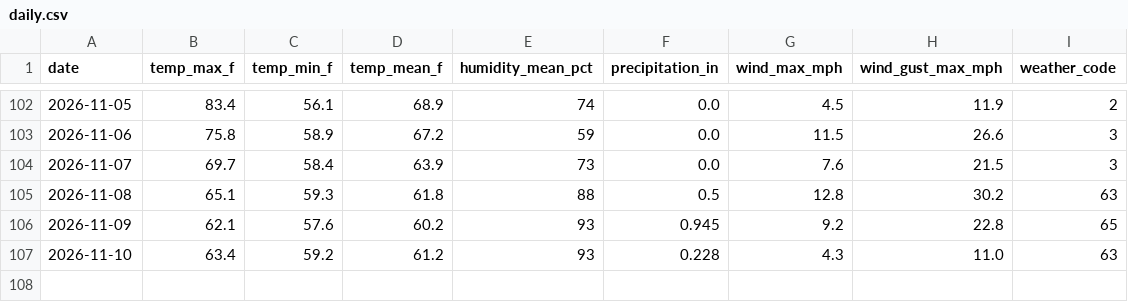
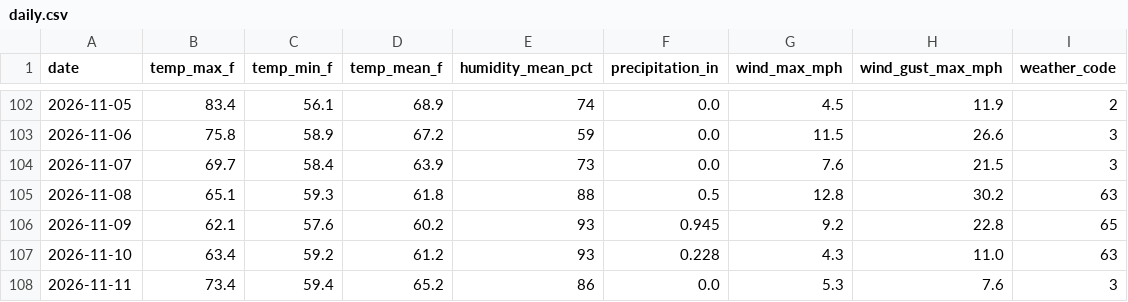
Before and after one commit to kyeong6250/san-antonio-weather, a CSV file: data/daily.csv, drawn as a sheet; only a part is shown, gaps mark what is left out.

Commit message:
data: daily snapshot 2026-11-11 (automated)

```diff
--- a/data/daily.csv
+++ b/data/daily.csv
@@ -107 +107,2 @@ date,temp_max_f,temp_min_f,temp_mean_f,humidity_mean_pct,precipitation_in,wind_m
 2026-11-10,63.4,59.2,61.2,93,0.228,4.3,11.0,63
+2026-11-11,73.4,59.4,65.2,86,0.0,5.3,7.6,3
```
